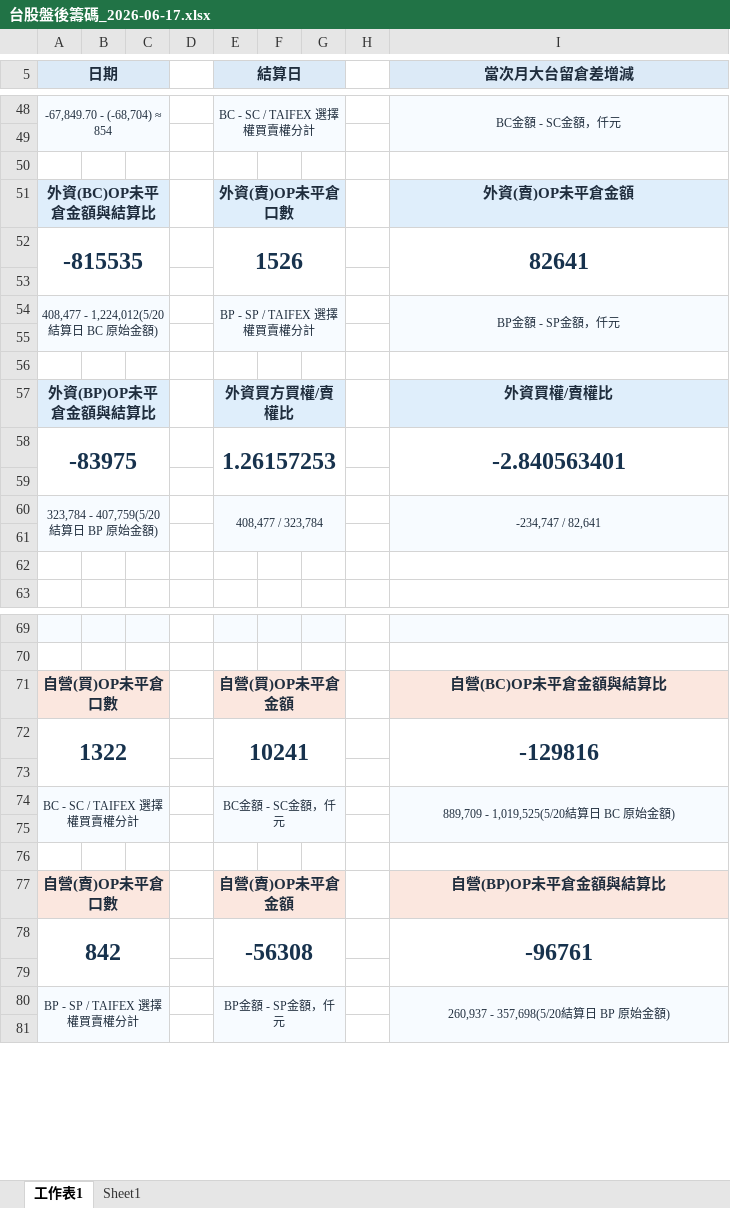
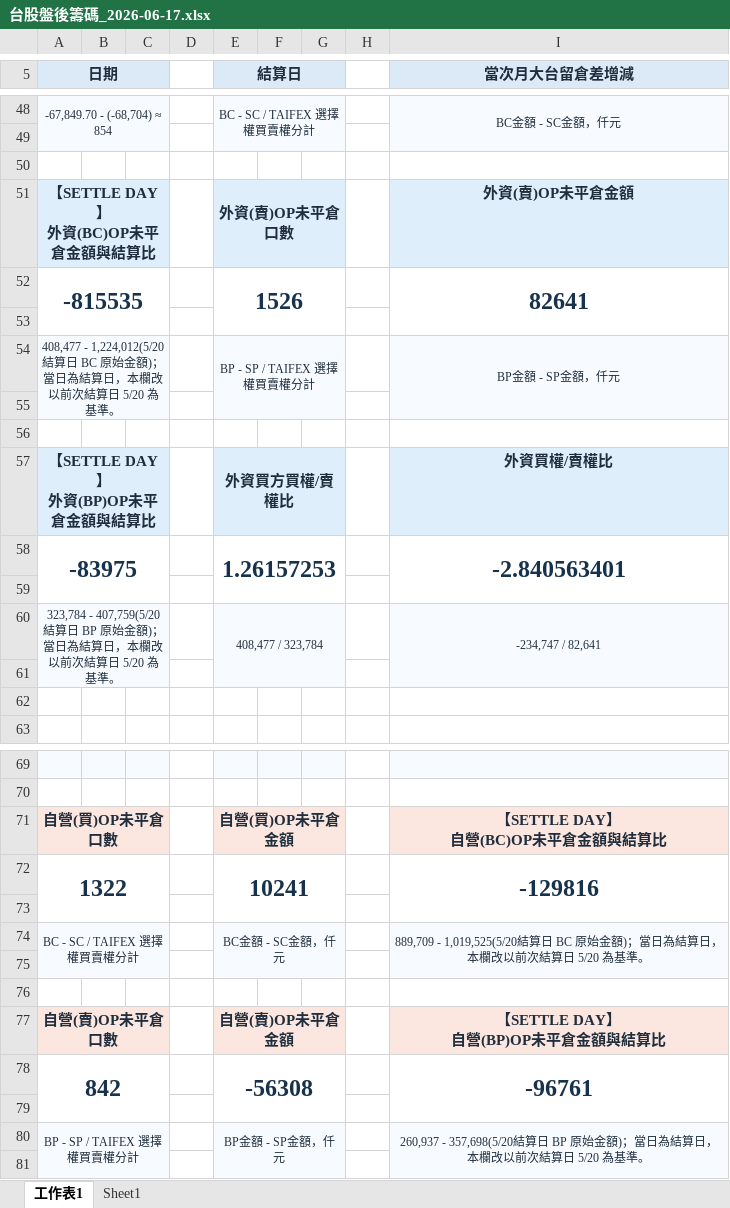
Before and after one commit to wu851127-rgb/chip-report-site, an Excel workbook: outputs/chip-report/台股盤後籌碼_2026-06-17.xlsx, sheet 工作表1, drawn as a sheet; only a part is shown, gaps mark what is left out; values as stored, in another font and other column widths than the file's, no borders; ↵ is a line break in a cell; the diff covers the shown part only; the diff names each change by its address in the sheet, - before the commit and + after, or states it on an @@ line.

```diff
--- a/outputs/chip-report/台股盤後籌碼_2026-06-17.xlsx (sheet 工作表1)
+++ b/outputs/chip-report/台股盤後籌碼_2026-06-17.xlsx (sheet 工作表1)
-A51 (日期): 外資(BC)OP未平倉金額與結算比
+A51 (日期): 【SETTLE DAY】 ↵ 外資(BC)OP未平倉金額與結算比
-A54 (日期): …額)
+A54 (日期): …額)；當日為結算日，本欄改以前次結算日 5/20 為基準。
-A57 (日期): 外資(BP)OP未平倉金額與結算比
+A57 (日期): 【SETTLE DAY】 ↵ 外資(BP)OP未平倉金額與結算比
-A60 (日期): …額)
+A60 (日期): …額)；當日為結算日，本欄改以前次結算日 5/20 為基準。
-I71 (當次月大台留倉差增減): 自營(BC)OP未平倉金額與結算比
+I71 (當次月大台留倉差增減): 【SETTLE DAY】 ↵ 自營(BC)OP未平倉金額與結算比
-I74 (當次月大台留倉差增減): …額)
+I74 (當次月大台留倉差增減): …額)；當日為結算日，本欄改以前次結算日 5/20 為基準。
-I77 (當次月大台留倉差增減): 自營(BP)OP未平倉金額與結算比
+I77 (當次月大台留倉差增減): 【SETTLE DAY】 ↵ 自營(BP)OP未平倉金額與結算比
-I80 (當次月大台留倉差增減): …額)
+I80 (當次月大台留倉差增減): …額)；當日為結算日，本欄改以前次結算日 5/20 為基準。
```
Also changed, not shown: 2 edited cells elsewhere in this sheet, outputs/chip-report/台股盤後籌碼_2026-06-18.xlsx.
